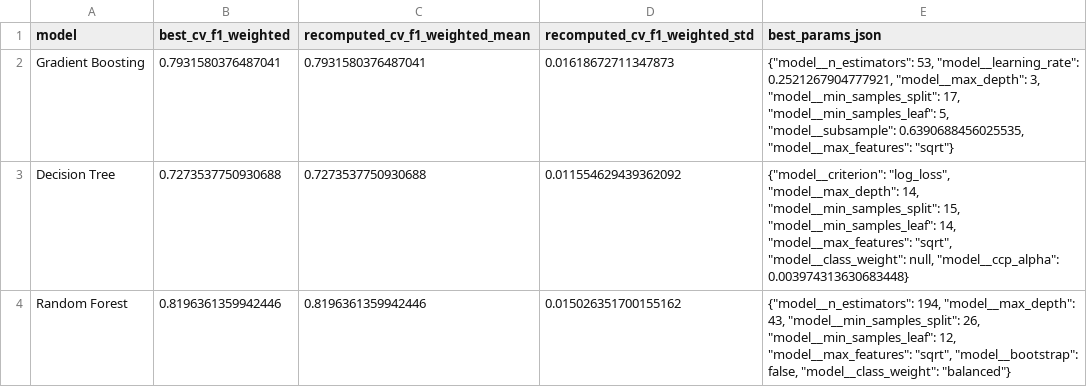
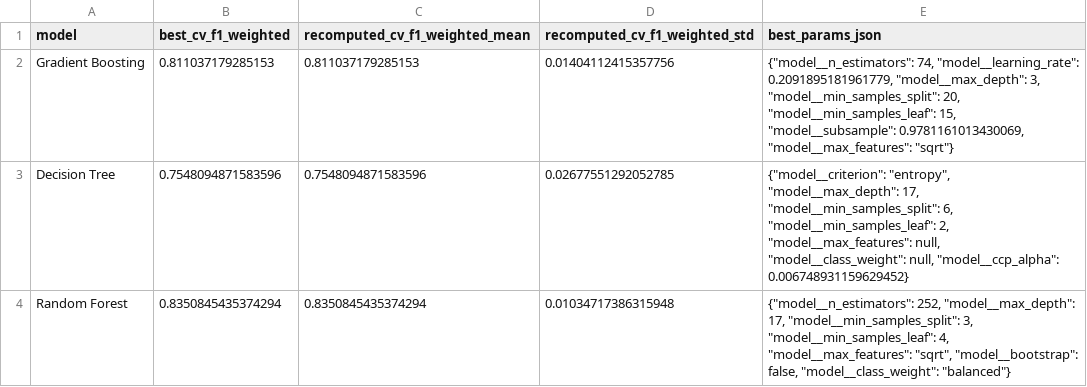
Before and after one commit to trevoen/Machine-Learning, a CSV file: results/metrics/t2/optimization_summary.csv, drawn as a sheet.

```diff
--- a/results/metrics/t2/optimization_summary.csv
+++ b/results/metrics/t2/optimization_summary.csv
@@ -1,4 +1,4 @@
 model,best_cv_f1_weighted,recomputed_cv_f1_weighted_mean,recomputed_cv_f1_weighted_std,best_params_json
-Gradient Boosting,0.7931580376487041,0.7931580376487041,0.01618672711347873,"{""model__n_estimators"": 53, ""model__learning_rate"": 0.2521267904777921, ""model__max_depth"": 3, ""model__min_samples_split"": 17, ""model__min_samples_leaf"": 5, ""model__subsample"": 0.6390688456025535, ""model__max_features"": ""sqrt""}"
-Decision Tree,0.7273537750930688,0.7273537750930688,0.011554629439362092,"{""model__criterion"": ""log_loss"", ""model__max_depth"": 14, ""model__min_samples_split"": 15, ""model__min_samples_leaf"": 14, ""model__max_features"": ""sqrt"", ""model__class_weight"": null, ""model__ccp_alpha"": 0.003974313630683448}"
-Random Forest,0.8196361359942446,0.8196361359942446,0.015026351700155162,"{""model__n_estimators"": 194, ""model__max_depth"": 43, ""model__min_samples_split"": 26, ""model__min_samples_leaf"": 12, ""model__max_features"": ""sqrt"", ""model__bootstrap"": false, ""model__class_weight"": ""balanced""}"
+Gradient Boosting,0.811037179285153,0.811037179285153,0.01404112415357756,"{""model__n_estimators"": 74, ""model__learning_rate"": 0.2091895181961779, ""model__max_depth"": 3, ""model__min_samples_split"": 20, ""model__min_samples_leaf"": 15, ""model__subsample"": 0.9781161013430069, ""model__max_features"": ""sqrt""}"
+Decision Tree,0.7548094871583596,0.7548094871583596,0.02677551292052785,"{""model__criterion"": ""entropy"", ""model__max_depth"": 17, ""model__min_samples_split"": 6, ""model__min_samples_leaf"": 2, ""model__max_features"": null, ""model__class_weight"": null, ""model__ccp_alpha"": 0.006748931159629452}"
+Random Forest,0.8350845435374294,0.8350845435374294,0.01034717386315948,"{""model__n_estimators"": 252, ""model__max_depth"": 17, ""model__min_samples_split"": 3, ""model__min_samples_leaf"": 4, ""model__max_features"": ""sqrt"", ""model__bootstrap"": false, ""model__class_weight"": ""balanced""}"
```
Also changed, not shown: results/metrics/t2/final_test_results.csv, results/metrics/t2/permutation_importance_random_forest.csv, 27 other files.
